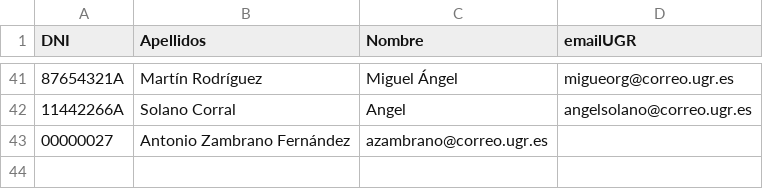
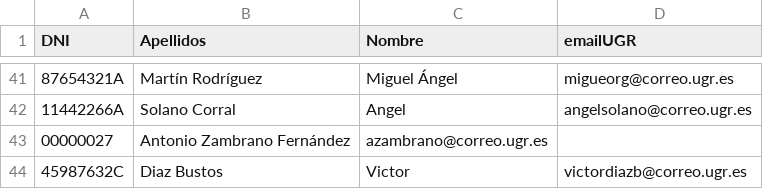
Before and after one commit to davidPalomar-ugr/iseP2, a CSV file: alumnos.csv, drawn as a sheet; only a part is shown, gaps mark what is left out; the diff names each change by its address in the sheet, - before the commit and + after, or states it on an @@ line.

Commit message:
Victor Diaz introduce sus datos

```diff
--- a/alumnos.csv
+++ b/alumnos.csv
+row 44: 45987632C | Diaz Bustos | Victor | victordiazb@correo.ugr.es
```
